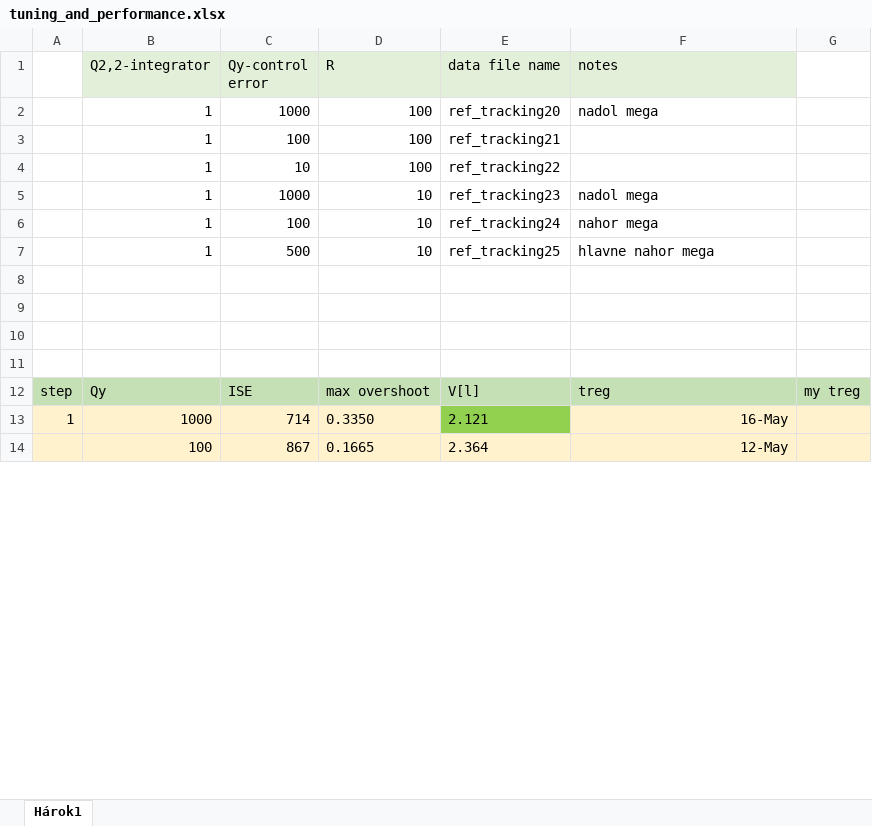
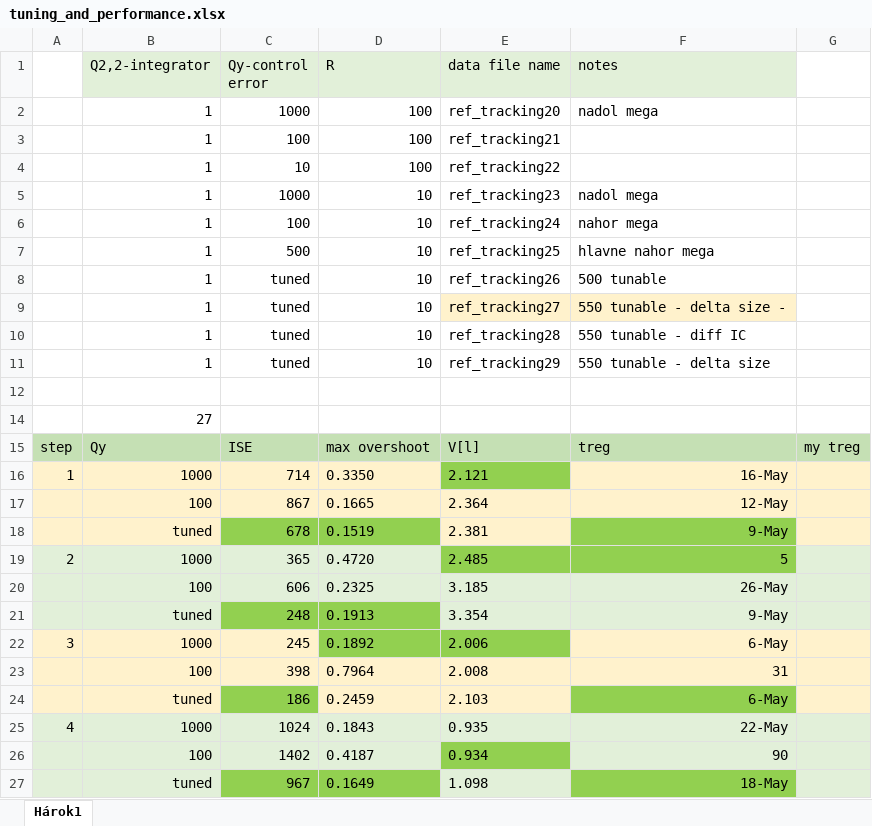
Before and after one commit to LenkaGal/self_tunable_HE, an Excel workbook: tuning_and_performance.xlsx, sheet Hárok1, drawn as a sheet; only a part is shown; the shorter side is filled out with more unchanged rows; values as stored, in another font and other column widths than the file's, no borders; the diff covers the shown part only; the diff names each change by its address in the sheet, - before the commit and + after, or states it on an @@ line.

```diff
--- a/tuning_and_performance.xlsx (sheet Hárok1)
+++ b/tuning_and_performance.xlsx (sheet Hárok1)
+row 8:  | 1 | tuned | 10 | ref_tracking26 | 500 tunable
+row 9:  | 1 | tuned | 10 | ref_tracking27 | 550 tunable - delta size -
+row 10:  | 1 | tuned | 10 | ref_tracking28 | 550 tunable - diff IC
+row 11:  | 1 | tuned | 10 | ref_tracking29 | 550 tunable - delta size
+row 12: (empty)
+row 14:  | 27
+row 15: step | Qy | ISE | max overshoot | V[l] | treg | my treg
+row 16: 1 | 1000 | 714 | 0.3350 | 2.121 | 16-May
+row 17:  | 100 | 867 | 0.1665 | 2.364 | 12-May
+row 18:  | tuned | 678 | 0.1519 | 2.381 | 9-May
+row 19: 2 | 1000 | 365 | 0.4720 | 2.485 | 5
+row 20:  | 100 | 606 | 0.2325 | 3.185 | 26-May
+row 21:  | tuned | 248 | 0.1913 | 3.354 | 9-May
+row 22: 3 | 1000 | 245 | 0.1892 | 2.006 | 6-May
+row 23:  | 100 | 398 | 0.7964 | 2.008 | 31
+row 24:  | tuned | 186 | 0.2459 | 2.103 | 6-May
+row 25: 4 | 1000 | 1024 | 0.1843 | 0.935 | 22-May
+row 26:  | 100 | 1402 | 0.4187 | 0.934 | 90
+row 27:  | tuned | 967 | 0.1649 | 1.098 | 18-May
```
Also changed, not shown: 34 added rows and cell formats elsewhere in this sheet, 2 other files.
